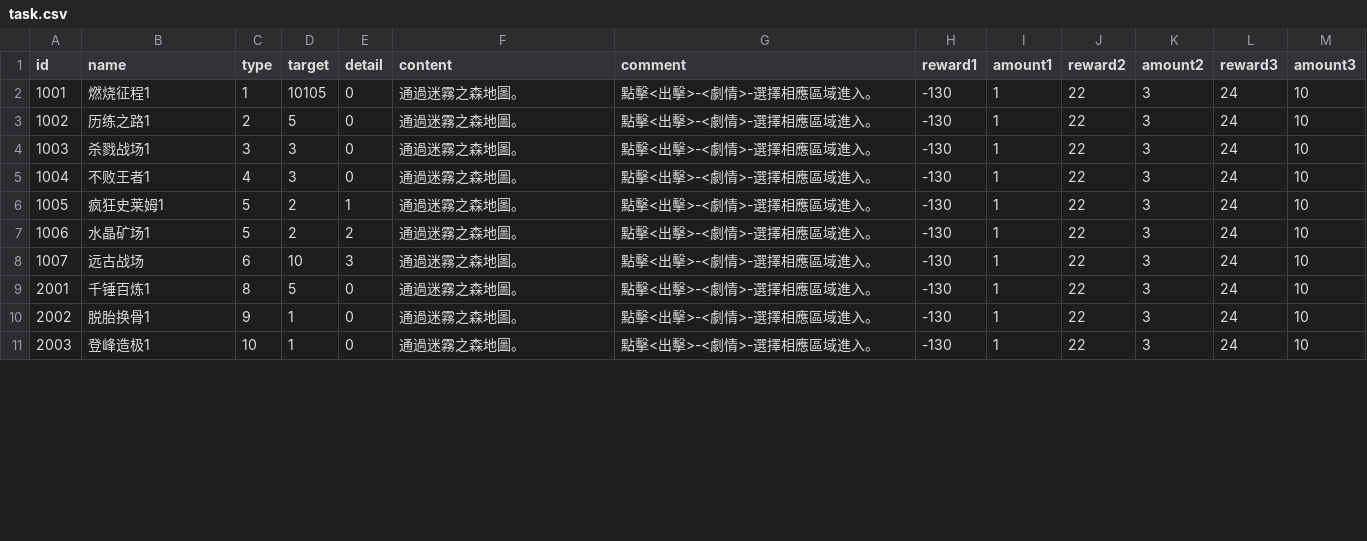
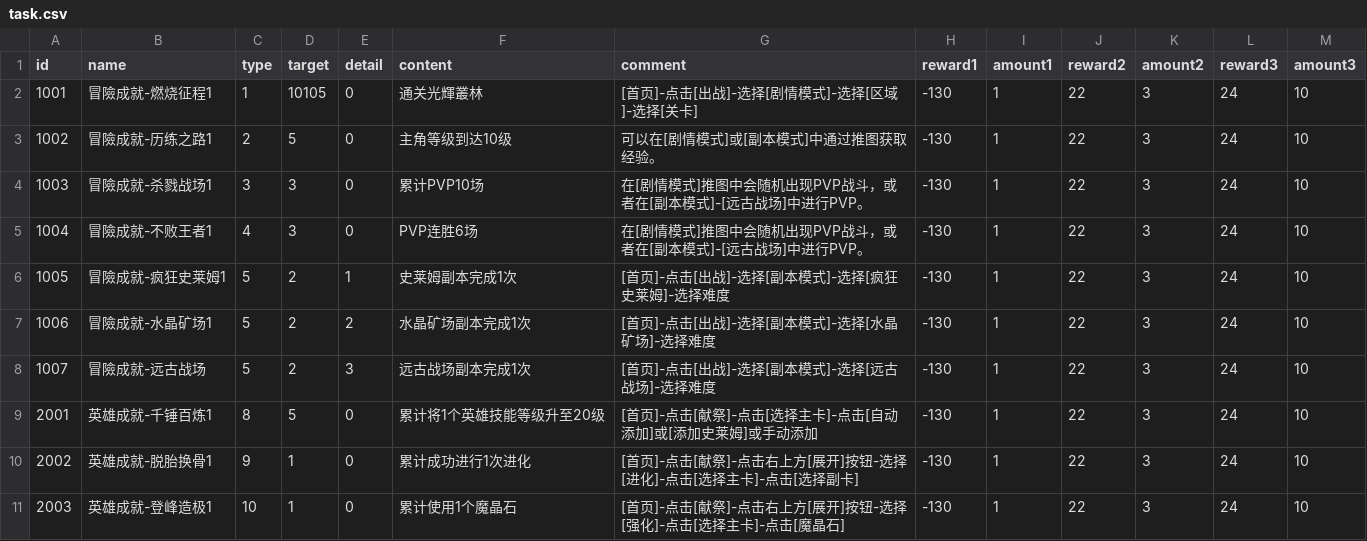
Before and after one commit to henyouqian/cdgm, a CSV file: data/task.csv, drawn as a sheet; only a part is shown; the diff covers the shown part only.

Commit message:
lw

```diff
--- a/data/task.csv
+++ b/data/task.csv
@@ -1,11 +1,11 @@
 id,name,type,target,detail,content,comment,reward1,amount1,reward2,amount2,reward3,amount3
-1001,燃烧征程1,1,10105,0,通過迷霧之森地圖。,點擊<出擊>-<劇情>-選擇相應區域進入。,-130,1,22,3,24,10
-1002,历练之路1,2,5,0,通過迷霧之森地圖。,點擊<出擊>-<劇情>-選擇相應區域進入。,-130,1,22,3,24,10
-1003,杀戮战场1,3,3,0,通過迷霧之森地圖。,點擊<出擊>-<劇情>-選擇相應區域進入。,-130,1,22,3,24,10
-1004,不败王者1,4,3,0,通過迷霧之森地圖。,點擊<出擊>-<劇情>-選擇相應區域進入。,-130,1,22,3,24,10
-1005,疯狂史莱姆1,5,2,1,通過迷霧之森地圖。,點擊<出擊>-<劇情>-選擇相應區域進入。,-130,1,22,3,24,10
-1006,水晶矿场1,5,2,2,通過迷霧之森地圖。,點擊<出擊>-<劇情>-選擇相應區域進入。,-130,1,22,3,24,10
-1007,远古战场,6,10,3,通過迷霧之森地圖。,點擊<出擊>-<劇情>-選擇相應區域進入。,-130,1,22,3,24,10
-2001,千锤百炼1,8,5,0,通過迷霧之森地圖。,點擊<出擊>-<劇情>-選擇相應區域進入。,-130,1,22,3,24,10
-2002,脱胎换骨1,9,1,0,通過迷霧之森地圖。,點擊<出擊>-<劇情>-選擇相應區域進入。,-130,1,22,3,24,10
-2003,登峰造极1,10,1,0,通過迷霧之森地圖。,點擊<出擊>-<劇情>-選擇相應區域進入。,-130,1,22,3,24,10
+1001,冒險成就-燃烧征程1,1,10105,0,通关光輝叢林,[首页]-点击[出战]-选择[剧情模式]-选择[区域]-选择[关卡],-130,1,22,3,24,10
+1002,冒險成就-历练之路1,2,5,0,主角等级到达10级,可以在[剧情模式]或[副本模式]中通过推图获取经验。,-130,1,22,3,24,10
+1003,冒險成就-杀戮战场1,3,3,0,累计PVP10场,在[剧情模式]推图中会随机出现PVP战斗，或者在[副本模式]-[远古战场]中进行PVP。,-130,1,22,3,24,10
+1004,冒險成就-不败王者1,4,3,0,PVP连胜6场,在[剧情模式]推图中会随机出现PVP战斗，或者在[副本模式]-[远古战场]中进行PVP。,-130,1,22,3,24,10
+1005,冒險成就-疯狂史莱姆1,5,2,1,史莱姆副本完成1次,[首页]-点击[出战]-选择[副本模式]-选择[疯狂史莱姆]-选择难度,-130,1,22,3,24,10
+1006,冒險成就-水晶矿场1,5,2,2,水晶矿场副本完成1次,[首页]-点击[出战]-选择[副本模式]-选择[水晶矿场]-选择难度,-130,1,22,3,24,10
+1007,冒險成就-远古战场,5,2,3,远古战场副本完成1次,[首页]-点击[出战]-选择[副本模式]-选择[远古战场]-选择难度,-130,1,22,3,24,10
+2001,英雄成就-千锤百炼1,8,5,0,累计将1个英雄技能等级升至20级,[首页]-点击[献祭]-点击[选择主卡]-点击[自动添加]或[添加史莱姆]或手动添加,-130,1,22,3,24,10
+2002,英雄成就-脱胎换骨1,9,1,0,累计成功进行1次进化,[首页]-点击[献祭]-点击右上方[展开]按钮-选择[进化]-点击[选择主卡]-点击[选择副卡],-130,1,22,3,24,10
+2003,英雄成就-登峰造极1,10,1,0,累计使用1个魔晶石,[首页]-点击[献祭]-点击右上方[展开]按钮-选择[强化]-点击[选择主卡]-点击[魔晶石],-130,1,22,3,24,10
```
Also changed, not shown: 9 edited cells elsewhere in this file.
